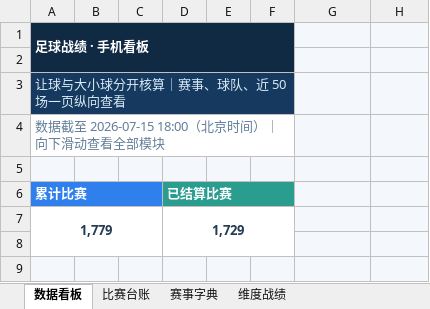
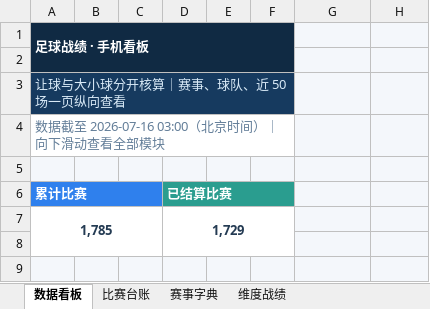
Before and after one commit to sqy098/data_base, an Excel workbook: data/足球比赛自动分析台账.xlsx, sheet 数据看板, drawn as a sheet; only a part is shown; values as stored, in another font and other column widths than the file's, no borders; charts and pictures and conditional formats not drawn; the diff covers the shown part only; the diff names each change by its address in the sheet, - before the commit and + after, or states it on an @@ line.

```diff
--- a/data/足球比赛自动分析台账.xlsx (sheet 数据看板)
+++ b/data/足球比赛自动分析台账.xlsx (sheet 数据看板)
-A4: 数据截至 2026-07-15 18:00（北京时间）｜向下滑动查看全部模块
+A4: 数据截至 2026-07-16 03:00（北京时间）｜向下滑动查看全部模块
-A7: 1,779
+A7: 1,785
```
Also changed, not shown: 50 edited cells elsewhere in this sheet, sheet 比赛台账, charts or pictures.
